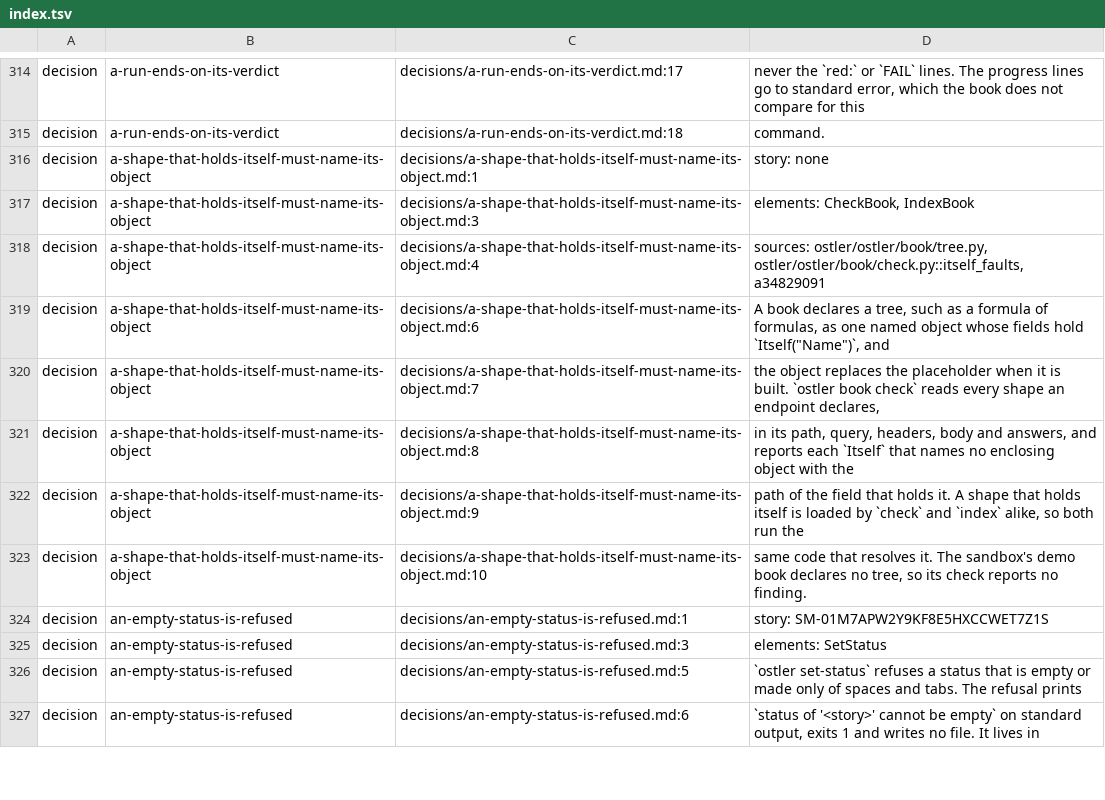
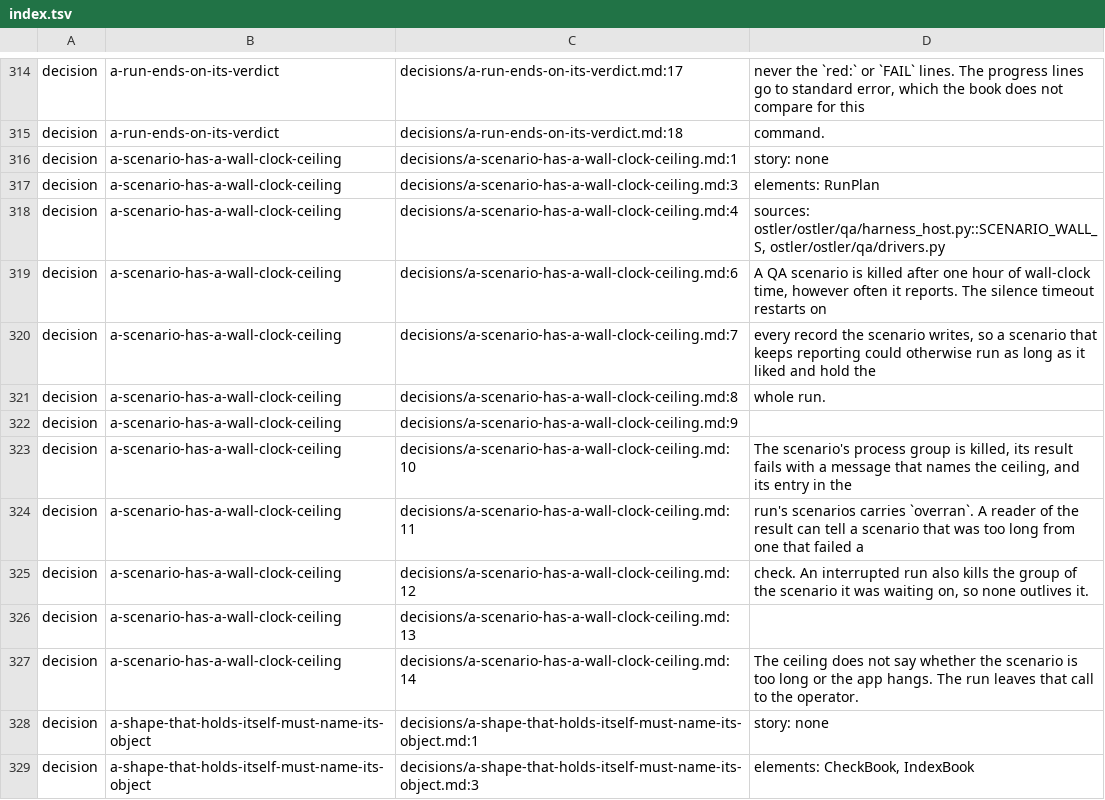
Before and after one commit to GabrielCpp/stablemate, a TSV file: services/ostler/index.tsv, drawn as a sheet; only a part is shown, gaps mark what is left out; the shorter side is filled out with more unchanged rows; the diff names each change by its address in the sheet, - before the commit and + after, or states it on an @@ line.

```diff
--- a/services/ostler/index.tsv
+++ b/services/ostler/index.tsv
+row 316: decision | a-scenario-has-a-wall-clock-ceiling | decisions/a-scenario-has-a-wall-clock-ceiling.md:1 | story: none
+row 317: decision | a-scenario-has-a-wall-clock-ceiling | decisions/a-scenario-has-a-wall-clock-ceiling.md:3 | elements: RunPlan
+row 318: decision | a-scenario-has-a-wall-clock-ceiling | decisions/a-scenario-has-a-wall-clock-ceiling.md:4 | sources: ostler/ostler/qa/harness_host.py::SCENARIO_WALL_S, ostler/ostler/qa/drivers.py
+row 319: decision | a-scenario-has-a-wall-clock-ceiling | decisions/a-scenario-has-a-wall-clock-ceiling.md:6 | A QA scenario is killed after one hour of wall-clock time, however often it reports. The silence timeout restarts on
+row 320: decision | a-scenario-has-a-wall-clock-ceiling | decisions/a-scenario-has-a-wall-clock-ceiling.md:7 | every record the scenario writes, so a scenario that keeps reporting could otherwise run as long as it liked and hold the
+row 321: decision | a-scenario-has-a-wall-clock-ceiling | decisions/a-scenario-has-a-wall-clock-ceiling.md:8 | whole run.
+row 322: decision | a-scenario-has-a-wall-clock-ceiling | decisions/a-scenario-has-a-wall-clock-ceiling.md:9
+row 323: decision | a-scenario-has-a-wall-clock-ceiling | decisions/a-scenario-has-a-wall-clock-ceiling.md:10 | The scenario's process group is killed, its result fails with a message that names the ceiling, and its entry in the
+row 324: decision | a-scenario-has-a-wall-clock-ceiling | decisions/a-scenario-has-a-wall-clock-ceiling.md:11 | run's scenarios carries `overran`. A reader of the result can tell a scenario that was too long from one that failed a
+row 325: decision | a-scenario-has-a-wall-clock-ceiling | decisions/a-scenario-has-a-wall-clock-ceiling.md:12 | check. An interrupted run also kills the group of the scenario it was waiting on, so none outlives it.
+row 326: decision | a-scenario-has-a-wall-clock-ceiling | decisions/a-scenario-has-a-wall-clock-ceiling.md:13
+row 327: decision | a-scenario-has-a-wall-clock-ceiling | decisions/a-scenario-has-a-wall-clock-ceiling.md:14 | The ceiling does not say whether the scenario is too long or the app hangs. The run leaves that call to the operator.
```
Also changed, not shown: services/workhorse/index.tsv, 2 other files.
